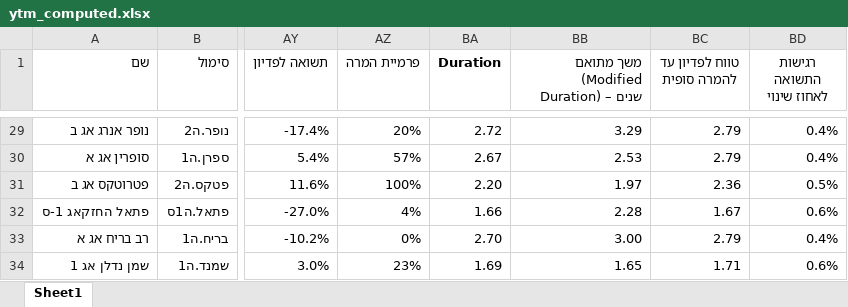
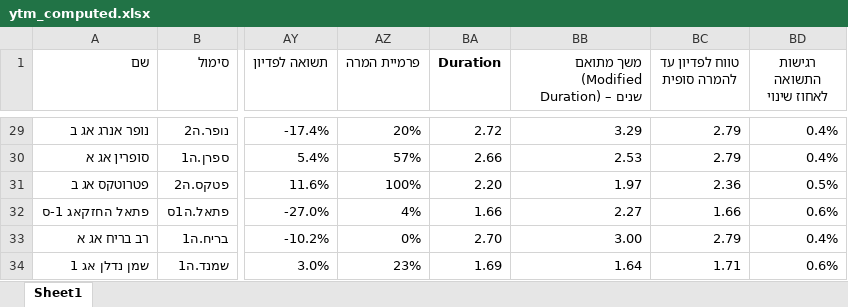
Before and after one commit to chen64-ux/tase-ytm-dashboard, an Excel workbook: ytm_computed.xlsx, sheet Sheet1, drawn as a sheet; only a part is shown, gaps mark what is left out; values as stored, in another font and other column widths than the file's, no borders; the diff covers the shown part only; the diff names each change by its address in the sheet, - before the commit and + after, or states it on an @@ line.

```diff
--- a/ytm_computed.xlsx (sheet Sheet1)
+++ b/ytm_computed.xlsx (sheet Sheet1)
-BA30 (Duration): 2.67
+BA30 (Duration): 2.66
-BB32: 2.28
+BB32: 2.27
-BC32 (טווח לפדיון עד להמרה סופית): 1.67
+BC32 (טווח לפדיון עד להמרה סופית): 1.66
-BB34: 1.65
+BB34: 1.64
```
Also changed, not shown: 29 edited cells elsewhere in this sheet, 1 other file.
